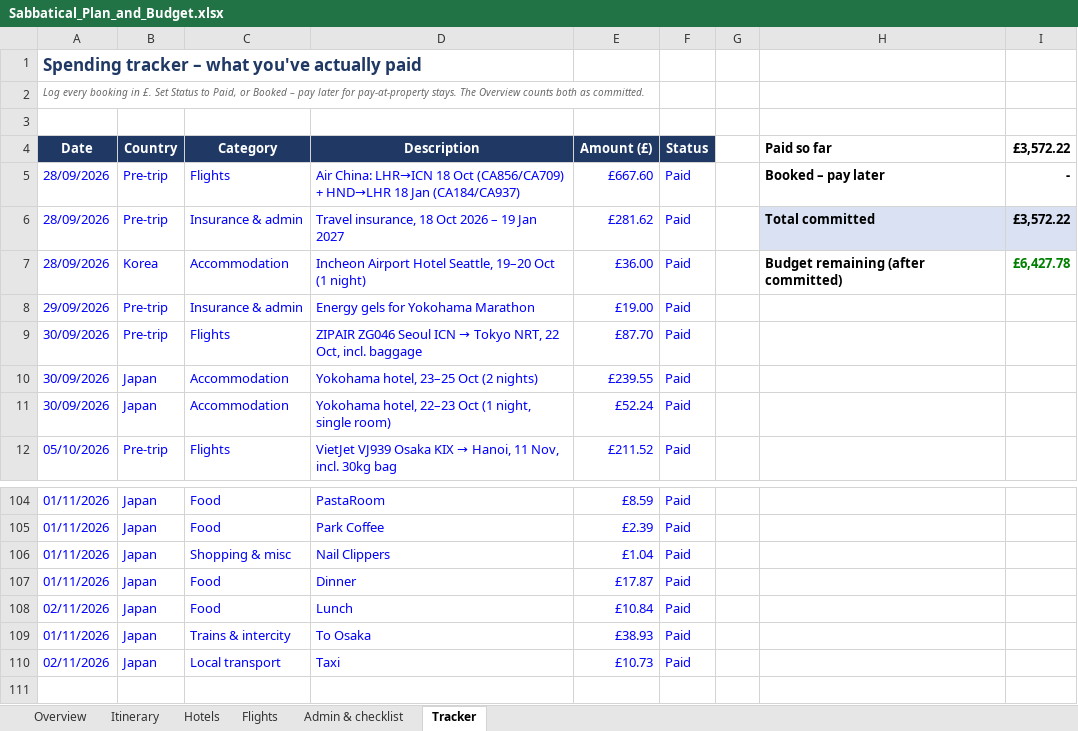
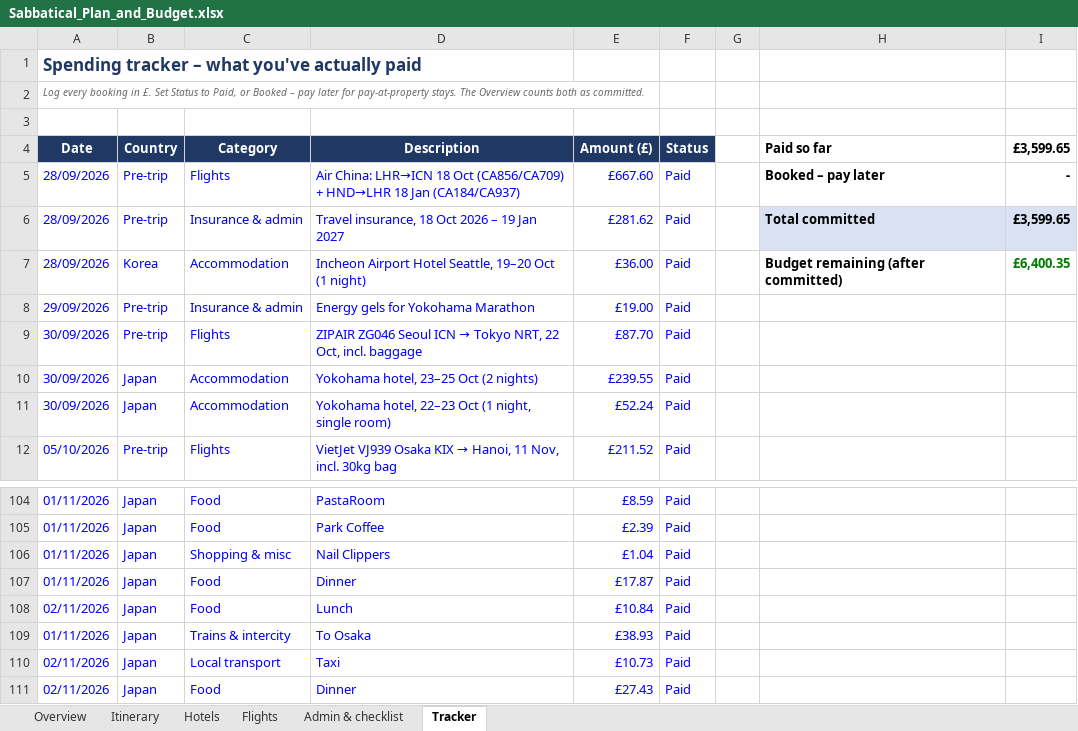
Before and after one commit to mhbae-dev/sabbatical-dashboard, an Excel workbook: Sabbatical_Plan_and_Budget.xlsx, sheet Tracker, drawn as a sheet; only a part is shown, gaps mark what is left out; values as stored, in another font and other column widths than the file's, no borders; the diff names each change by its address in the sheet, - before the commit and + after, or states it on an @@ line.

```diff
--- a/Sabbatical_Plan_and_Budget.xlsx (sheet Tracker)
+++ b/Sabbatical_Plan_and_Budget.xlsx (sheet Tracker)
-I4: £3,572.22
+I4: £3,599.65
-I6 (£3,599.65): £3,572.22
+I6 (£3,599.65): £3,599.65
-I7 (£3,599.65): £6,427.78
+I7 (£3,599.65): £6,400.35
+row 111: 02/11/2026 | Japan | Food | Dinner | £27.43 | Paid
```
Also changed, not shown: sheet Overview, hidden cells.
